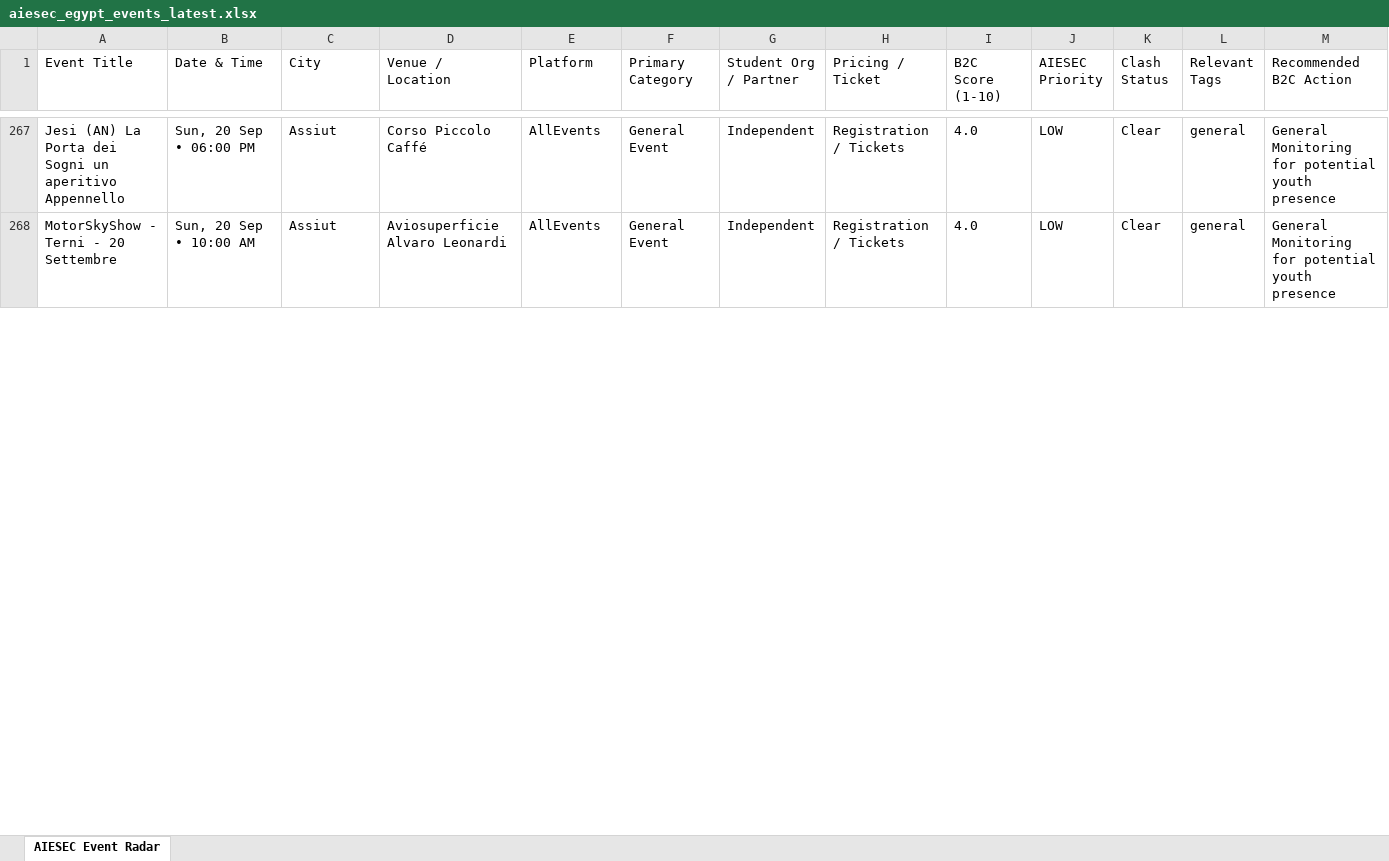
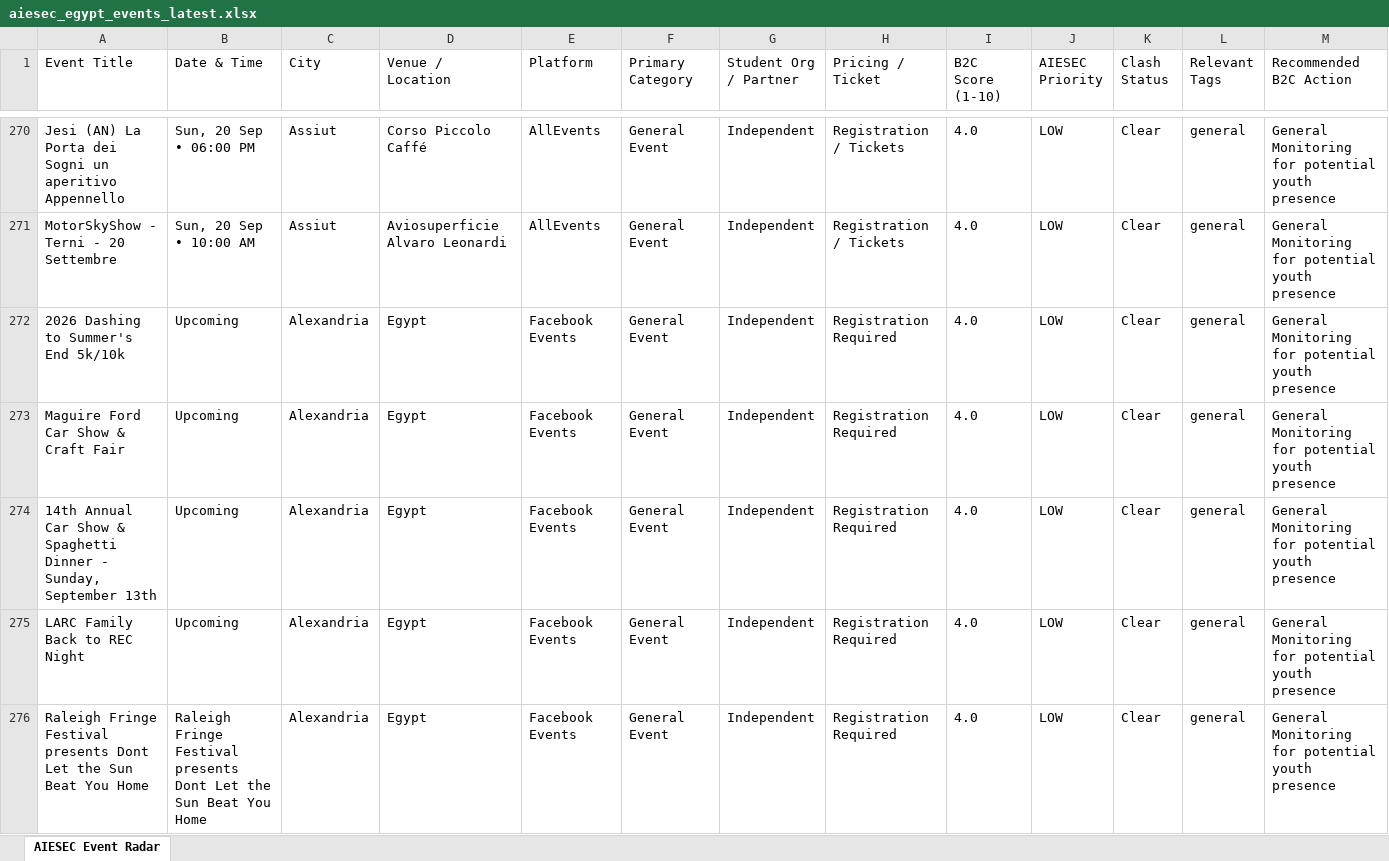
Before and after one commit to abdelrahmanmotazz/aiesec-event-radar, an Excel workbook: data/aiesec_egypt_events_latest.xlsx, sheet AIESEC Event Radar, drawn as a sheet; only a part is shown, gaps mark what is left out; values as stored, in another font and other column widths than the file's, no borders; rows hold the shown columns only; the diff covers the shown part only; the diff names each change by its address in the sheet, - before the commit and + after, or states it on an @@ line.

```diff
--- a/data/aiesec_egypt_events_latest.xlsx (sheet AIESEC Event Radar)
+++ b/data/aiesec_egypt_events_latest.xlsx (sheet AIESEC Event Radar)
+row 272: 2026 Dashing to Summer's End 5k/10k | Upcoming | Alexandria | Egypt | Facebook Events | General Event | Independent | Registration Required | 4.0 | LOW | Clear | general | General Monitoring for potential youth presence
+row 273: Maguire Ford Car Show & Craft Fair | Upcoming | Alexandria | Egypt | Facebook Events | General Event | Independent | Registration Required | 4.0 | LOW | Clear | general | General Monitoring for potential youth presence
+row 274: 14th Annual Car Show & Spaghetti Dinner - Sunday, September 13th | Upcoming | Alexandria | Egypt | Facebook Events | General Event | Independent | Registration Required | 4.0 | LOW | Clear | general | General Monitoring for potential youth presence
+row 275: LARC Family Back to REC Night | Upcoming | Alexandria | Egypt | Facebook Events | General Event | Independent | Registration Required | 4.0 | LOW | Clear | general | General Monitoring for potential youth presence
+row 276: Raleigh Fringe Festival presents Dont Let the Sun Beat You Home | Raleigh Fringe Festival presents Dont Let the Sun Beat You Home | Alexandria | Egypt | Facebook Events | General Event | Independent | Registration Required | 4.0 | LOW | Clear | general | General Monitoring for potential youth presence
```
Also changed, not shown: 43 added rows, 31 removed rows, 10 moved rows and 117 edited cells elsewhere in this sheet, 7 other files.
